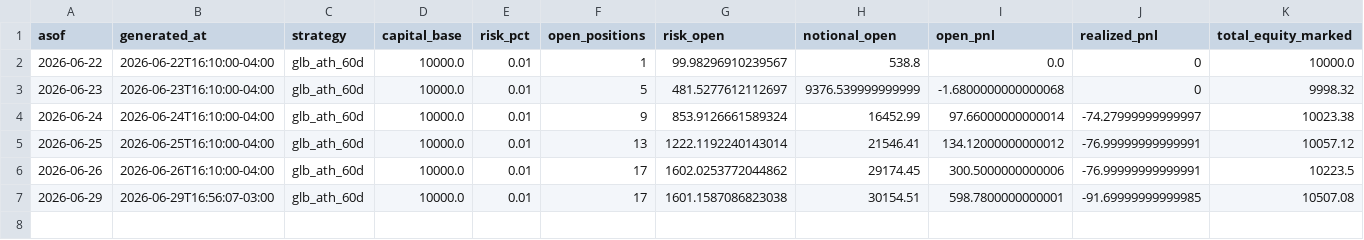
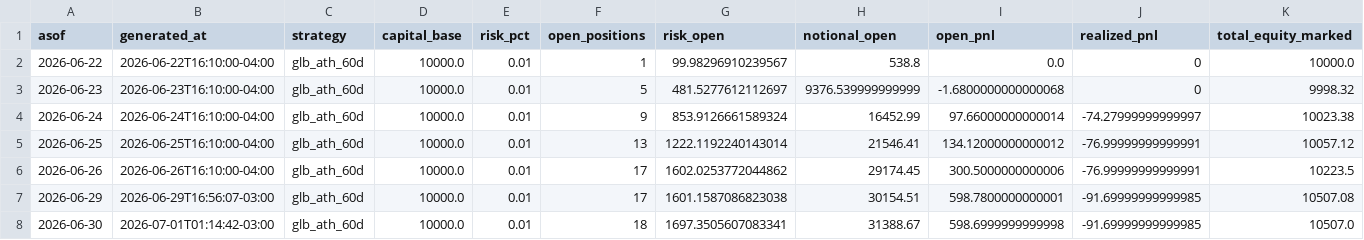
Before and after one commit to vmossini/radar-dashboard, a CSV file: trade_agent_daily_metrics.csv, drawn as a sheet; only a part is shown; rows hold the shown columns only; the diff names each change by its address in the sheet, - before the commit and + after, or states it on an @@ line.

```diff
--- a/trade_agent_daily_metrics.csv
+++ b/trade_agent_daily_metrics.csv
+row 8: 2026-06-30 | 2026-07-01T01:14:42-03:00 | glb_ath_60d | 10000.0 | 0.01 | 18 | 1697.3505607083341 | 31388.67 | 598.6999999999998 | -91.69999999999985 | 10507.0
```
Also changed, not shown: latest_glb_ath.csv, trade_agent_events.csv, 2 other files.
